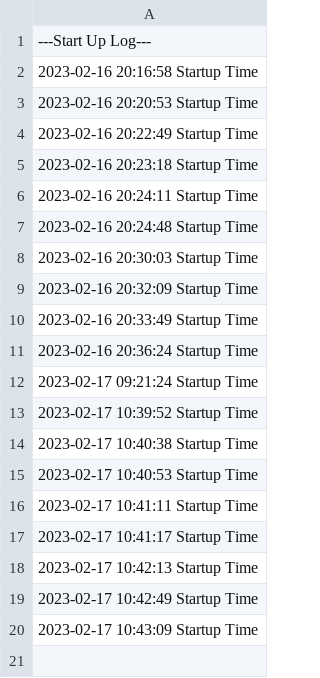
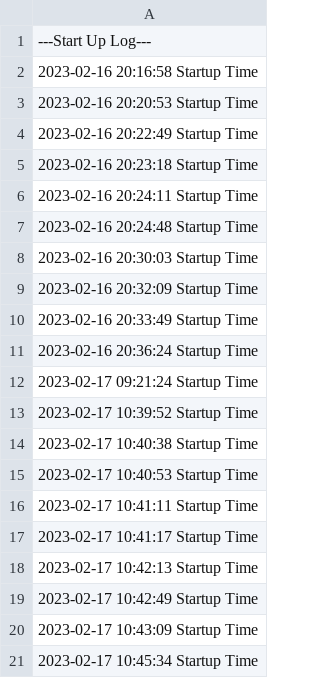
Before and after one commit to EliasDeHondt/Memo-Race, a CSV file: resources/log/startUpLog.csv, drawn as a sheet; the diff names each change by its address in the sheet, - before the commit and + after, or states it on an @@ line.

```diff
--- a/resources/log/startUpLog.csv
+++ b/resources/log/startUpLog.csv
+row 21: 2023-02-17 10:45:34 Startup Time
```
Also changed, not shown: 1 other file.
